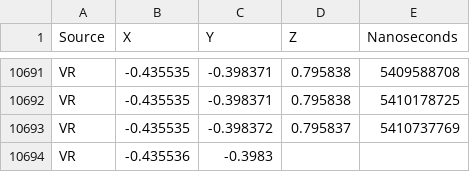
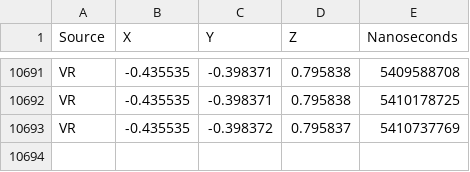
Before and after one commit to samcrow/position_collector, a CSV file: results/2018-04-19/rate_test.csv, drawn as a sheet; only a part is shown, gaps mark what is left out.

```diff
--- a/results/2018-04-19/rate_test.csv
+++ b/results/2018-04-19/rate_test.csv
@@ -10693,2 +10693 @@ VR,-0.435535,-0.398371,0.795838,5410178725
 VR,-0.435535,-0.398372,0.795837,5410737769
-VR,-0.435536,-0.3983
```
Also changed, not shown: 3 other files.
